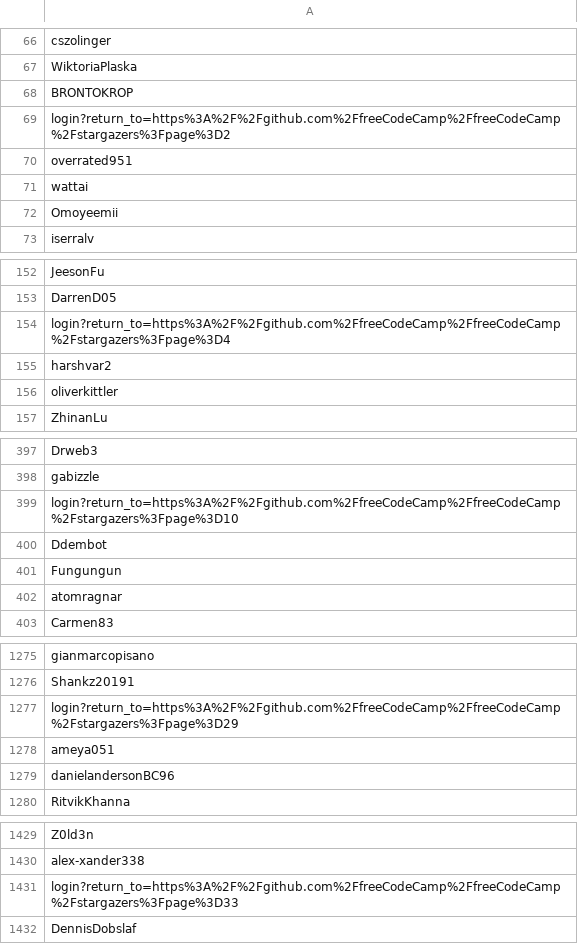
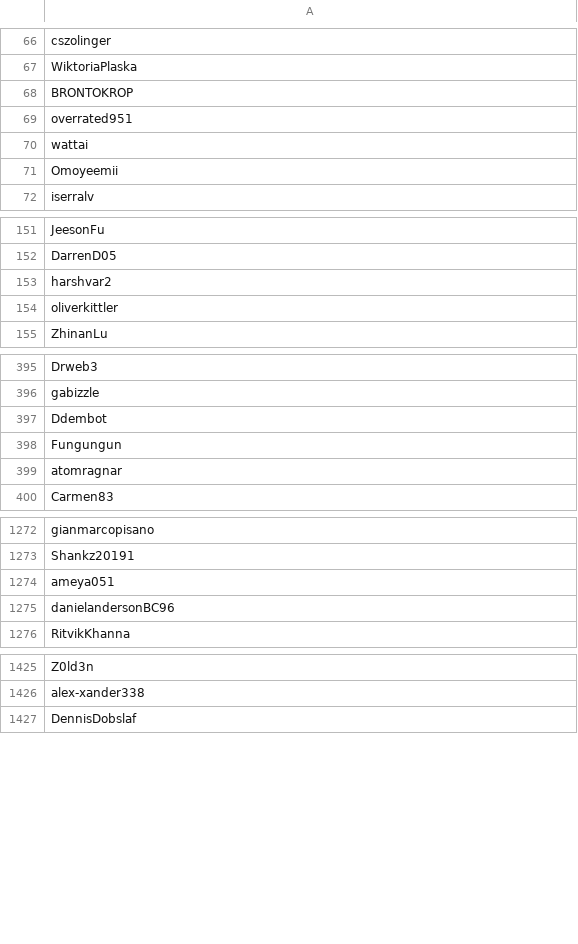
Before and after one commit to hojat72elect/GameHubBackend, a CSV file: bots/email/db/github_users_db.csv (was bots/email/db/github_handles.csv), drawn as a sheet; only a part is shown, gaps mark what is left out; the diff covers the shown part only; the diff names each change by its address in the sheet, - before the commit and + after, or states it on an @@ line.

```diff
--- a/bots/email/db/github_handles.csv
+++ b/bots/email/db/github_users_db.csv
-row 69: login?return_to=https%3A%2F%2Fgithub.com%2FfreeCodeCamp%2FfreeCodeCamp%2Fstargazers%3Fpage%3D2
-row 154: login?return_to=https%3A%2F%2Fgithub.com%2FfreeCodeCamp%2FfreeCodeCamp%2Fstargazers%3Fpage%3D4
-row 399: login?return_to=https%3A%2F%2Fgithub.com%2FfreeCodeCamp%2FfreeCodeCamp%2Fstargazers%3Fpage%3D10
-row 1277: login?return_to=https%3A%2F%2Fgithub.com%2FfreeCodeCamp%2FfreeCodeCamp%2Fstargazers%3Fpage%3D29
-row 1431: login?return_to=https%3A%2F%2Fgithub.com%2FfreeCodeCamp%2FfreeCodeCamp%2Fstargazers%3Fpage%3D33
```
Also changed, not shown: 49 removed rows elsewhere in this file, 2 other files.
